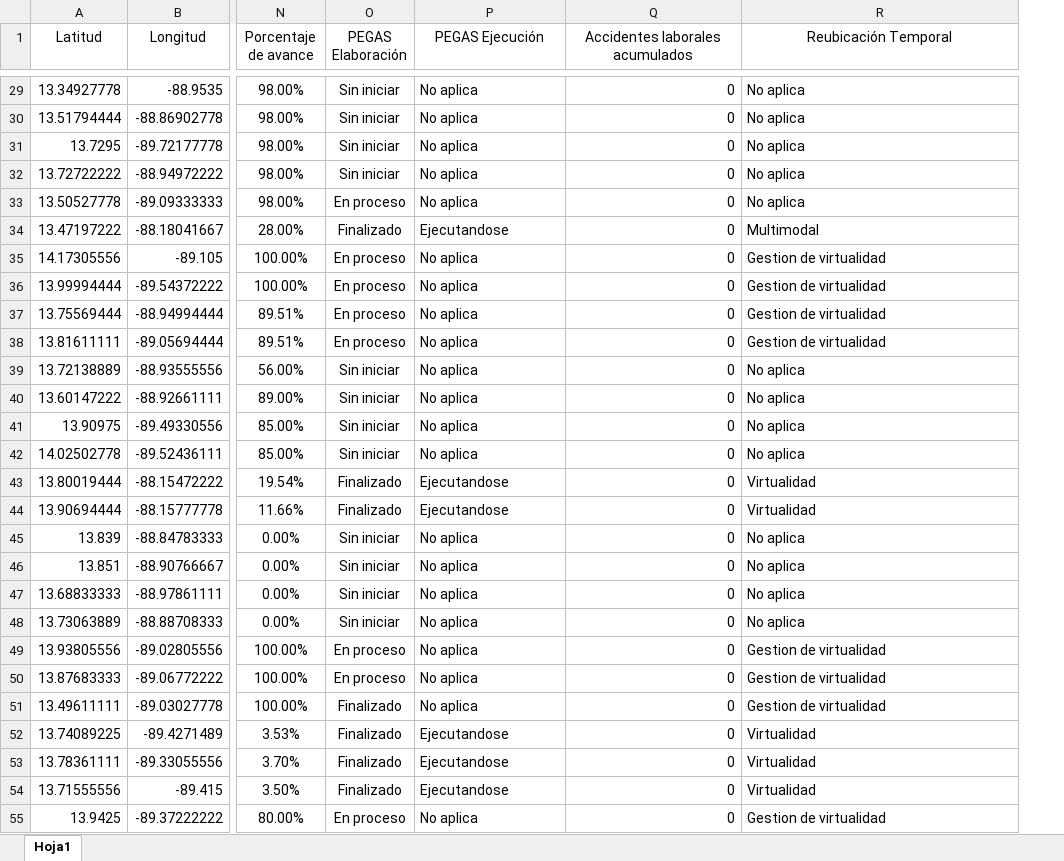
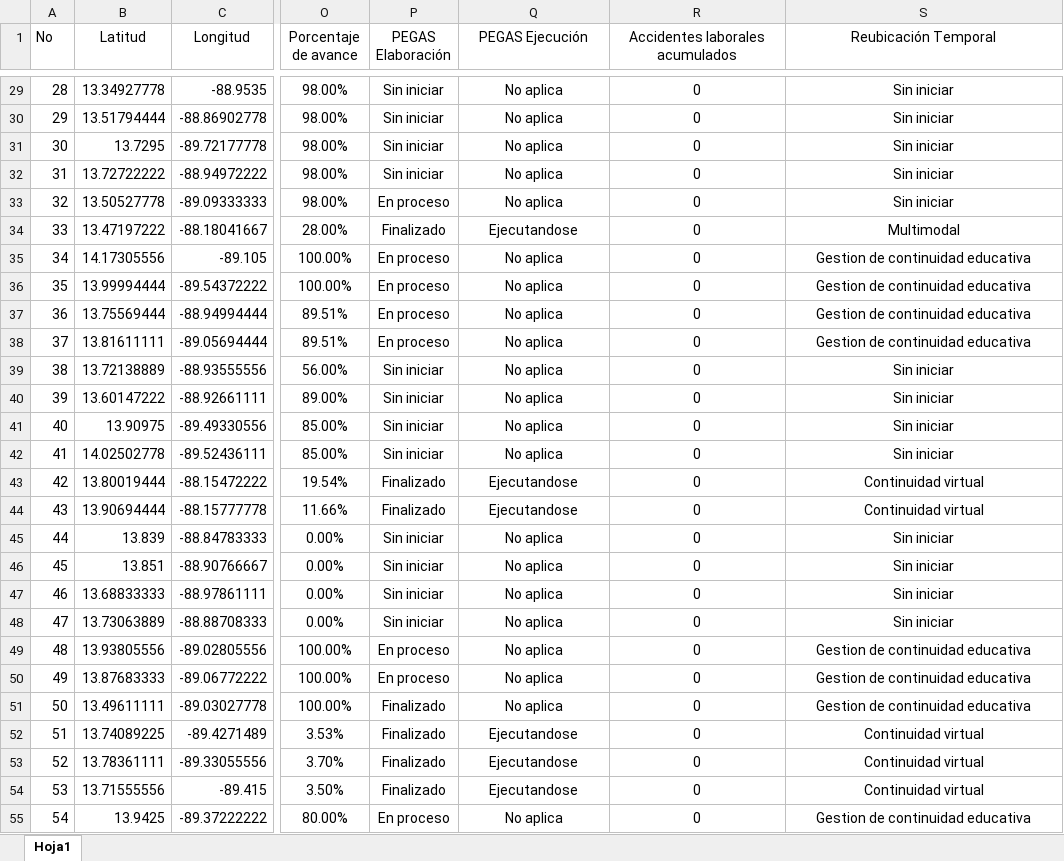
Before and after one commit to mineducyt-bcie-2256/siemas00, an Excel workbook: bdatos_bcie26.xlsx, sheet Hoja1, drawn as a sheet; only a part is shown, gaps mark what is left out; values as stored, in another font and other column widths than the file's, no borders; addresses are those after the commit; the diff covers the shown part only; the diff names each change by its address in the sheet, - before the commit and + after, or states it on an @@ line.

```diff
--- a/bdatos_bcie26.xlsx (sheet Hoja1)
+++ b/bdatos_bcie26.xlsx (sheet Hoja1)
+column A (No), rows 29-55: 28 | 29 | 30 | 31 | 32 | 33 | 34 | 35 | 36 | 37 | 38 | 39 | 40 | 41 | 42 | 43 | 44 | 45 | 46 | 47 | 48 | 49 | 50 | 51 | 52 | 53 | 54
-Q29:Q55 alignment: left
+Q29:Q55 alignment: center
-R29:R55 alignment: right
+R29:R55 alignment: center
-S29:S55 alignment: left
+S29:S55 alignment: center
-S29:S33 (Reubicación Temporal): No aplica
+S29:S33 (Reubicación Temporal): Sin iniciar
-S35:S38 (Reubicación Temporal): Gestion de virtualidad
+S35:S38 (Reubicación Temporal): Gestion de continuidad educativa
-S39:S42 (Reubicación Temporal): No aplica
+S39:S42 (Reubicación Temporal): Sin iniciar
-S43:S44 (Reubicación Temporal): Virtualidad
+S43:S44 (Reubicación Temporal): Continuidad virtual
-S45:S48 (Reubicación Temporal): No aplica
+S45:S48 (Reubicación Temporal): Sin iniciar
-S49:S51 (Reubicación Temporal): Gestion de virtualidad
+S49:S51 (Reubicación Temporal): Gestion de continuidad educativa
-S52:S54 (Reubicación Temporal): Virtualidad
+S52:S54 (Reubicación Temporal): Continuidad virtual
-S55 (Reubicación Temporal): Gestion de virtualidad
+S55 (Reubicación Temporal): Gestion de continuidad educativa
```
Also changed, not shown: 9 added rows, 73 edited cells and cell formats elsewhere in this sheet.
